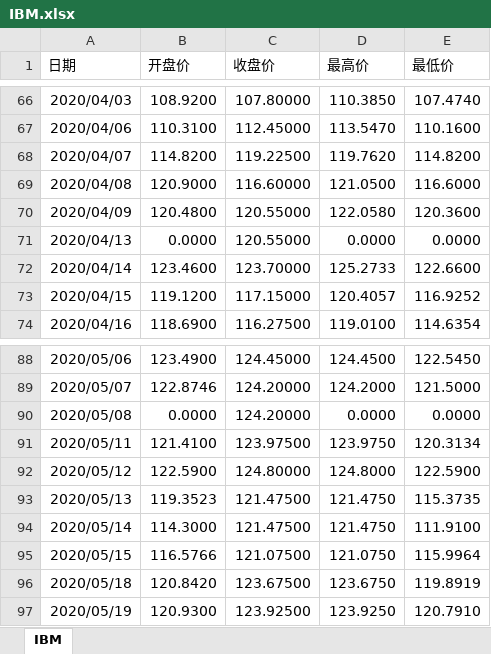
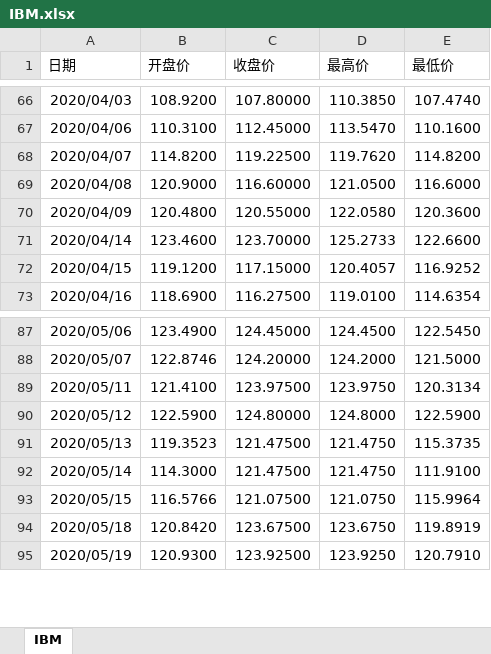
Before and after one commit to KakaWanYifan/financial-model-and-calculation, an Excel workbook: Chapter-1/Exercise-1/IBM.xlsx, sheet IBM, drawn as a sheet; only a part is shown, gaps mark what is left out; values as stored, in another font and other column widths than the file's, no borders; the diff names each change by its address in the sheet, - before the commit and + after, or states it on an @@ line.

```diff
--- a/Chapter-1/Exercise-1/IBM.xlsx (sheet IBM)
+++ b/Chapter-1/Exercise-1/IBM.xlsx (sheet IBM)
-row 71: 2020/04/13 | 0.0000 | 120.55000 | 0.0000 | 0.0000
-row 90: 2020/05/08 | 0.0000 | 124.20000 | 0.0000 | 0.0000
```
Also changed, not shown: 12 other files.
